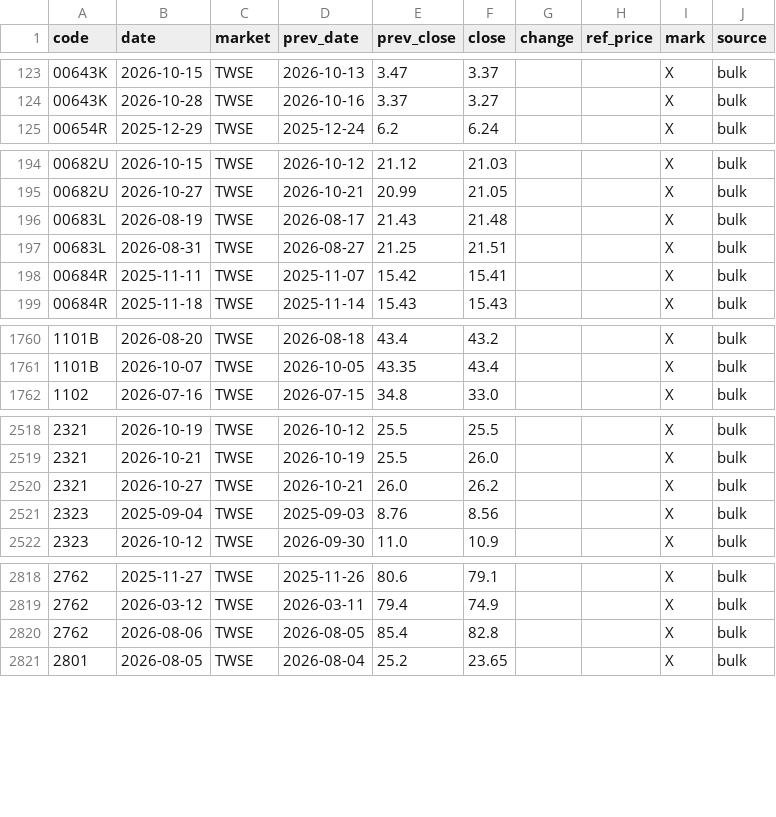
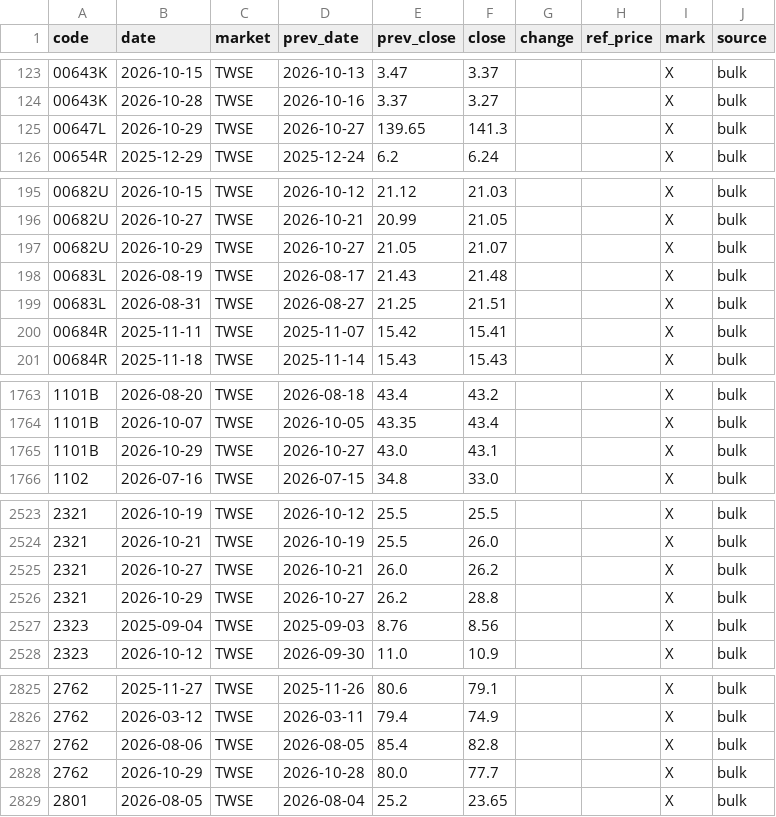
Before and after one commit to u6x06a/-tw-watchlist-data, a CSV file: data/ref_events.csv, drawn as a sheet; only a part is shown, gaps mark what is left out; the diff covers the shown part only; the diff names each change by its address in the sheet, - before the commit and + after, or states it on an @@ line.

```diff
--- a/data/ref_events.csv
+++ b/data/ref_events.csv
+row 125: 00647L | 2026-10-29 | TWSE | 2026-10-27 | 139.65 | 141.3 |  |  | X | bulk
+row 197: 00682U | 2026-10-29 | TWSE | 2026-10-27 | 21.05 | 21.07 |  |  | X | bulk
+row 1765: 1101B | 2026-10-29 | TWSE | 2026-10-27 | 43.0 | 43.1 |  |  | X | bulk
+row 2526: 2321 | 2026-10-29 | TWSE | 2026-10-27 | 26.2 | 28.8 |  |  | X | bulk
+row 2828: 2762 | 2026-10-29 | TWSE | 2026-10-28 | 80.0 | 77.7 |  |  | X | bulk
```
Also changed, not shown: 12 added rows elsewhere in this file, 3 other files.
